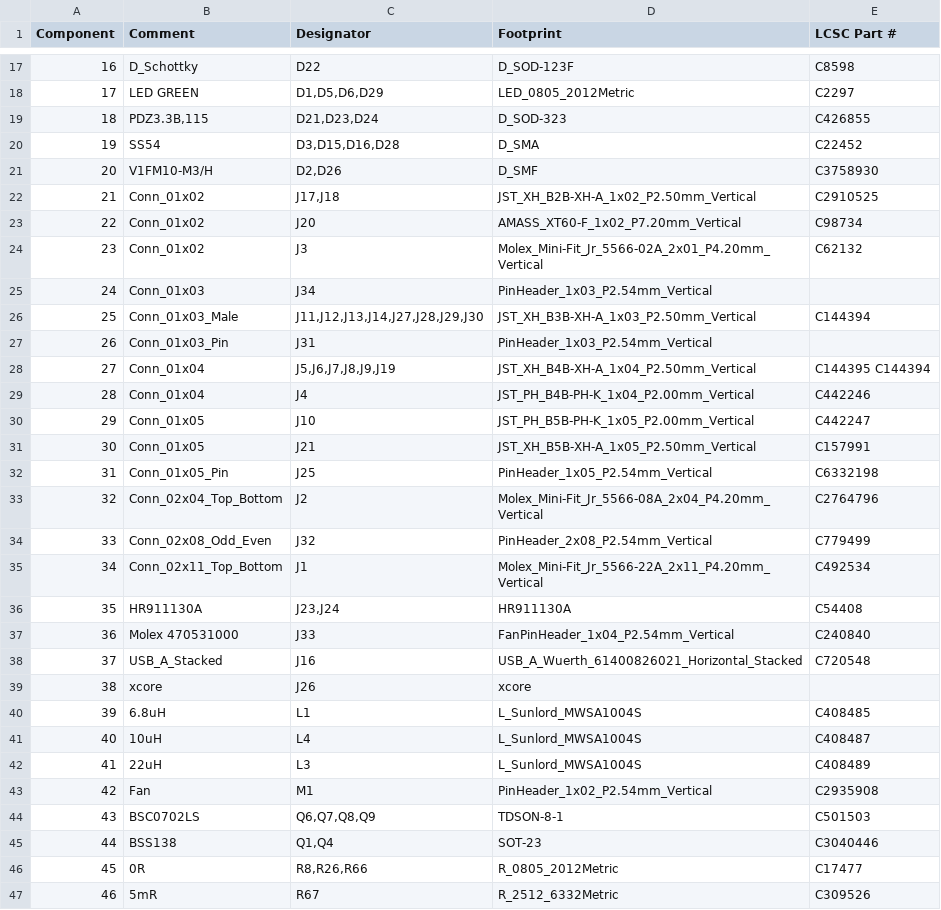
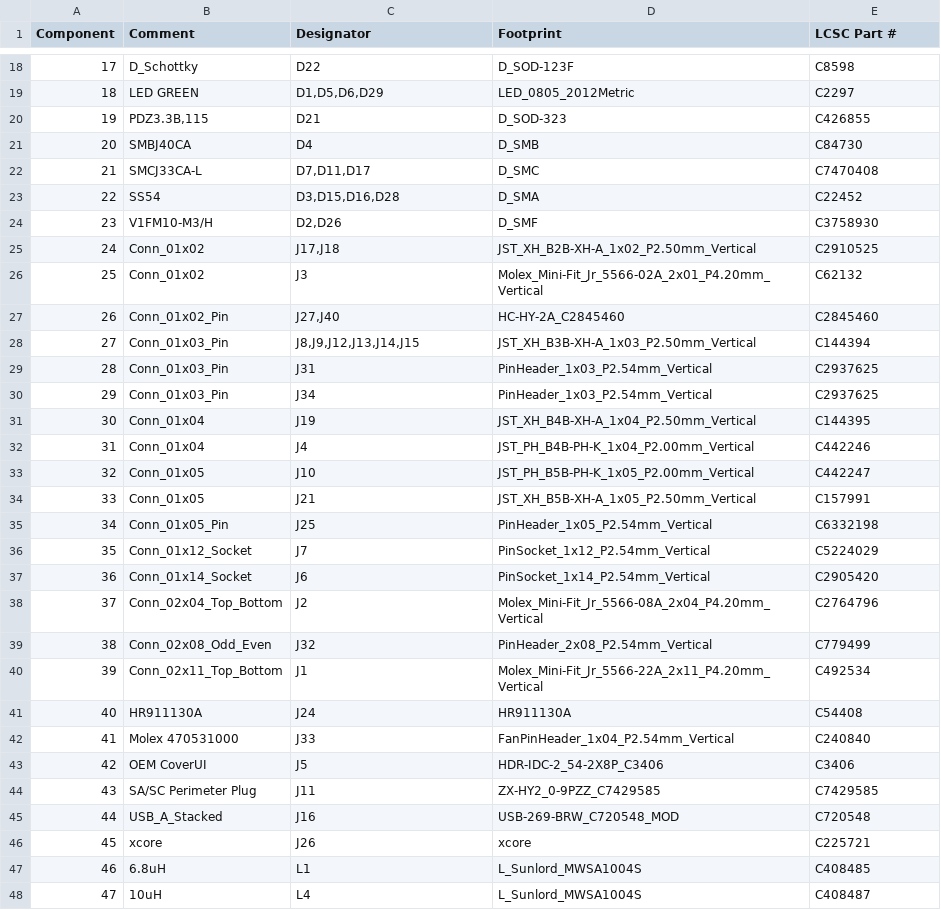
Before and after one commit to xtech/hw-openmower-yardforce, a CSV file: release/hw-openmower-yardforce/hw-openmower-yardforce_bom_jlc.csv, drawn as a sheet; only a part is shown, gaps mark what is left out; the shorter side is filled out with more unchanged rows; removed rows and columns are numbered as before the commit, all else as after; the diff covers the shown part only; the diff names each change by its address in the sheet, - before the commit and + after, or states it on an @@ line.

```diff
--- a/release/hw-openmower-yardforce/hw-openmower-yardforce_bom_jlc.csv
+++ b/release/hw-openmower-yardforce/hw-openmower-yardforce_bom_jlc.csv
@@ column A (Component) renumbered between rows 3 and 94 @@
-C20 (Designator): D21,D23,D24
+C20 (Designator): D21
+row 21: 20 | SMBJ40CA | D4 | D_SMB | C84730
+row 22: 21 | SMCJ33CA-L | D7,D11,D17 | D_SMC | C7470408
-row 23: 22 | Conn_01x02 | J20 | AMASS_XT60-F_1x02_P7.20mm_Vertical | C98734
-row 25: 24 | Conn_01x03 | J34 | PinHeader_1x03_P2.54mm_Vertical
+row 27: 26 | Conn_01x02_Pin | J27,J40 | HC-HY-2A_C2845460 | C2845460
-B28 (Comment): Conn_01x03_Male
+B28 (Comment): Conn_01x03_Pin
-C28 (Designator): J11,J12,J13,J14,J27,J28,J29,J30
+C28 (Designator): J8,J9,J12,J13,J14,J15
-E29 (LCSC Part #): (empty)
+E29 (LCSC Part #): C2937625
+row 30: 29 | Conn_01x03_Pin | J34 | PinHeader_1x03_P2.54mm_Vertical | C2937625
-C31 (Designator): J5,J6,J7,J8,J9,J19
+C31 (Designator): J19
-E31 (LCSC Part #): C144395 C144394
+E31 (LCSC Part #): C144395
+row 36: 35 | Conn_01x12_Socket | J7 | PinSocket_1x12_P2.54mm_Vertical | C5224029
+row 37: 36 | Conn_01x14_Socket | J6 | PinSocket_1x14_P2.54mm_Vertical | C2905420
-C41 (Designator): J23,J24
+C41 (Designator): J24
+row 43: 42 | OEM CoverUI | J5 | HDR-IDC-2_54-2X8P_C3406 | C3406
+row 44: 43 | SA/SC Perimeter Plug | J11 | ZX-HY2_0-9PZZ_C7429585 | C7429585
-D45 (Footprint): USB_A_Wuerth_61400826021_Horizontal_Stacked
+D45 (Footprint): USB-269-BRW_C720548_MOD
-E46 (LCSC Part #): (empty)
+E46 (LCSC Part #): C225721
```
Also changed, not shown: 9 added rows, 5 removed rows and 16 edited cells elsewhere in this file, release/hw-openmower-yardforce/hw-openmower-yardforce_cpl_jlc.csv, 23 other files.
